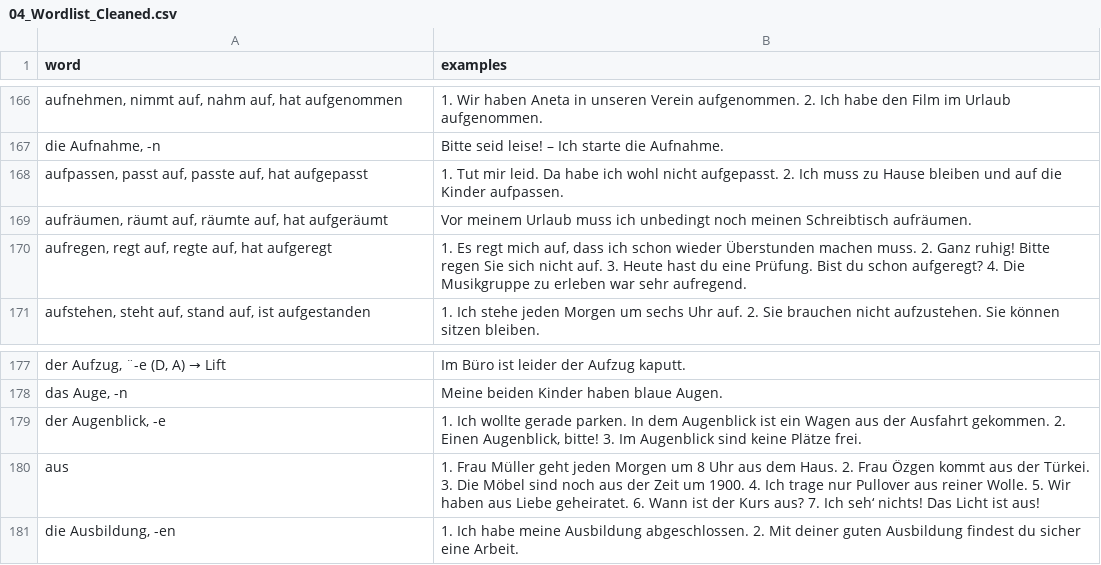
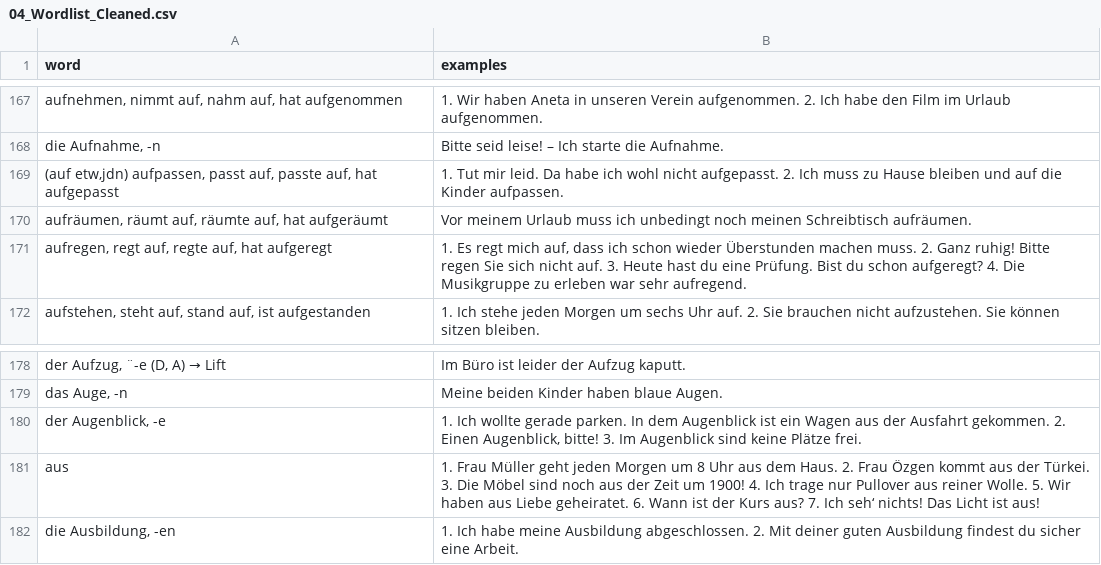
Before and after one commit to stoyanK7/BG-DE-Anki-Decks, a CSV file: data/04_Wordlist_Cleaned.csv, drawn as a sheet; only a part is shown, gaps mark what is left out; addresses are those after the commit; the diff covers the shown part only; the diff names each change by its address in the sheet, - before the commit and + after, or states it on an @@ line.

```diff
--- a/data/04_Wordlist_Cleaned.csv
+++ b/data/04_Wordlist_Cleaned.csv
-A169 (word): aufpassen, passt…
+A169 (word): (auf etw,jdn) aufpassen, passt…
-B181 (examples): …Zeit um 1900. 4. Ich…
+B181 (examples): …Zeit um 1900! 4. Ich…
```
Also changed, not shown: 1 added row and 5 edited cells elsewhere in this file, data/03_Wordlist_Raw.csv, data/05_Wordlist_Preprocessed.csv, 4 other files.
